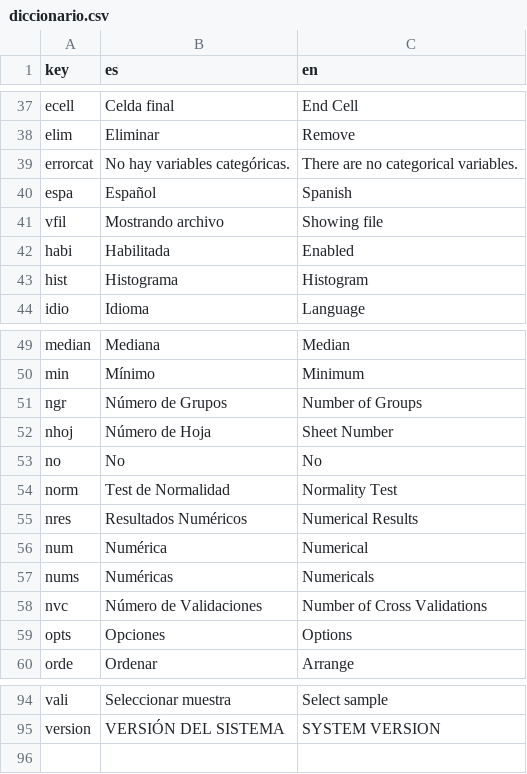
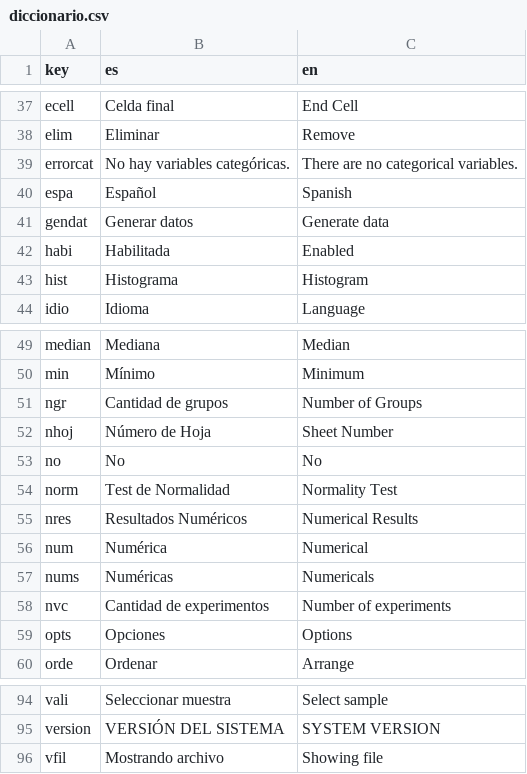
Before and after one commit to cran/loadeR, a CSV file: inst/app/lang/diccionario.csv, drawn as a sheet; only a part is shown, gaps mark what is left out.

```diff
--- a/inst/app/lang/diccionario.csv
+++ b/inst/app/lang/diccionario.csv
@@ -40,3 +40,3 @@
 "espa";"Español";"Spanish"
-"vfil";"Mostrando archivo";"Showing file"
+"gendat";"Generar datos";"Generate data"
 "habi";"Habilitada";"Enabled"
@@ -50,3 +50,3 @@
 "min";"Mínimo";"Minimum"
-"ngr";"Número de Grupos";"Number of Groups"
+"ngr";"Cantidad de grupos";"Number of Groups"
 "nhoj";"Número de Hoja";"Sheet Number"
@@ -57,3 +57,3 @@
 "nums";"Numéricas";"Numericals"
-"nvc";"Número de Validaciones";"Number of Cross Validations"
+"nvc";"Cantidad de experimentos";"Number of experiments"
 "opts";"Opciones";"Options"
@@ -95 +95,2 @@
 "version";"VERSIÓN DEL SISTEMA";"SYSTEM VERSION"
+"vfil";"Mostrando archivo";"Showing file"
```
Also changed, not shown: 13 other files.
